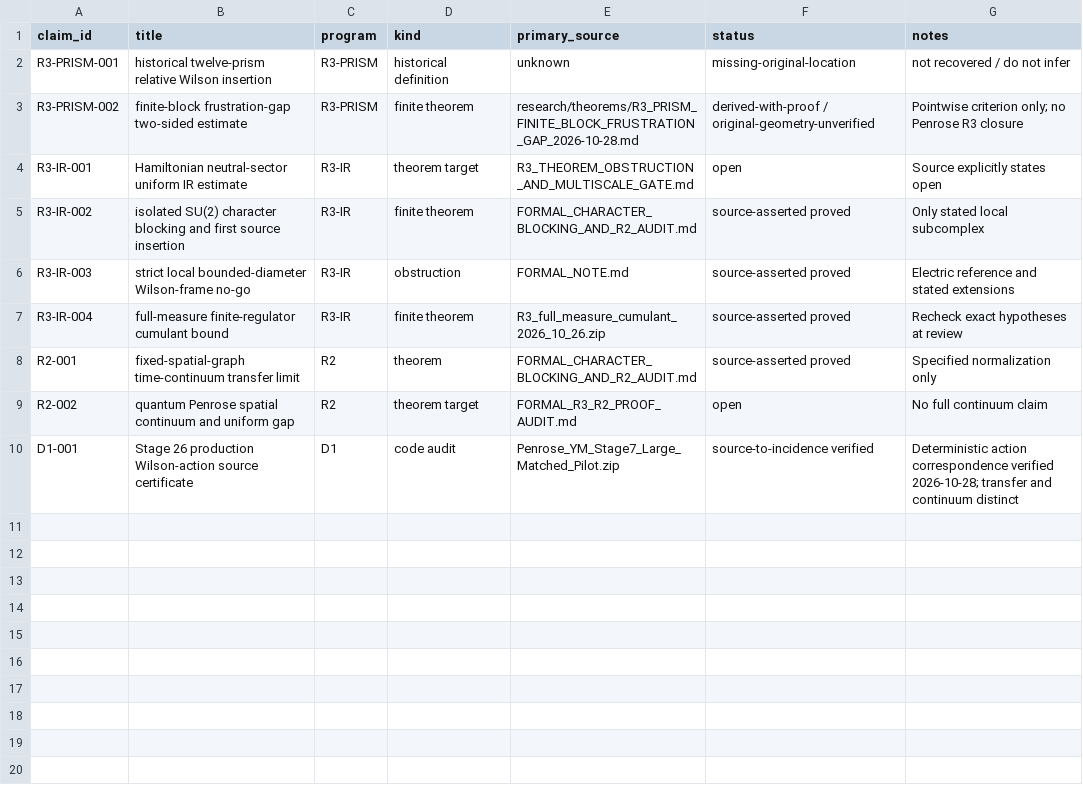
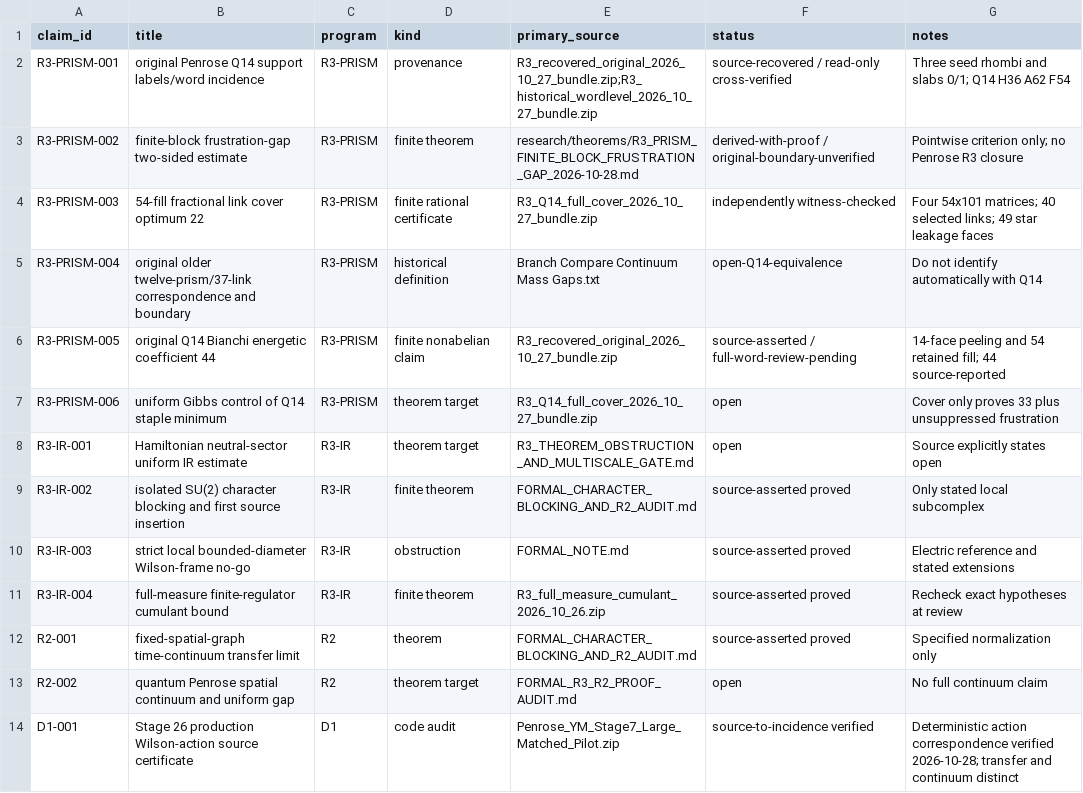
Before and after one commit to syncgravity/Singular-Boundary, a CSV file: research/claims/CLAIM_LEDGER.csv, drawn as a sheet.

Commit message:
Recover original Penrose Q14 and correct R3 provenance status
Cross-check canonical Q14 labels and word/collar certificates across four radii; verify exact fractional-cover LP primal-dual witnesses; distinguish illustrative Q14 and older 12-prism model; retain open Gibbs frustration, exterior boundary, R3-IR and continuum gates. No Monte Carlo reruns.

```diff
--- a/research/claims/CLAIM_LEDGER.csv
+++ b/research/claims/CLAIM_LEDGER.csv
@@ -1,4 +1,8 @@
 claim_id,title,program,kind,primary_source,status,notes
-R3-PRISM-001,historical twelve-prism relative Wilson insertion,R3-PRISM,historical definition,unknown,missing-original-location,not recovered / do not infer
-R3-PRISM-002,finite-block frustration-gap two-sided estimate,R3-PRISM,finite theorem,research/theorems/R3_PRISM_FINITE_BLOCK_FRUSTRATION_GAP_2026-10-28.md,derived-with-proof / original-geometry-unverified,Pointwise criterion only; no Penrose R3 closure
+R3-PRISM-001,original Penrose Q14 support labels/word incidence,R3-PRISM,provenance,R3_recovered_original_2026_10_27_bundle.zip;R3_historical_wordlevel_2026_10_27_bundle.zip,source-recovered / read-only cross-verified,Three seed rhombi and slabs 0/1; Q14 H36 A62 F54
+R3-PRISM-002,finite-block frustration-gap two-sided estimate,R3-PRISM,finite theorem,research/theorems/R3_PRISM_FINITE_BLOCK_FRUSTRATION_GAP_2026-10-28.md,derived-with-proof / original-boundary-unverified,Pointwise criterion only; no Penrose R3 closure
+R3-PRISM-003,54-fill fractional link cover optimum 22,R3-PRISM,finite rational certificate,R3_Q14_full_cover_2026_10_27_bundle.zip,independently witness-checked,Four 54x101 matrices; 40 selected links; 49 star leakage faces
+R3-PRISM-004,original older twelve-prism/37-link correspondence and boundary,R3-PRISM,historical definition,Branch Compare Continuum Mass Gaps.txt,open-Q14-equivalence,Do not identify automatically with Q14
+R3-PRISM-005,original Q14 Bianchi energetic coefficient 44,R3-PRISM,finite nonabelian claim,R3_recovered_original_2026_10_27_bundle.zip,source-asserted / full-word-review-pending,14-face peeling and 54 retained fill; 44 source-reported
+R3-PRISM-006,uniform Gibbs control of Q14 staple minimum,R3-PRISM,theorem target,R3_Q14_full_cover_2026_10_27_bundle.zip,open,Cover only proves 33 plus unsuppressed frustration
 R3-IR-001,Hamiltonian neutral-sector uniform IR estimate,R3-IR,theorem target,R3_THEOREM_OBSTRUCTION_AND_MULTISCALE_GATE.md,open,Source explicitly states open
```
Also changed, not shown: 3 other files.
